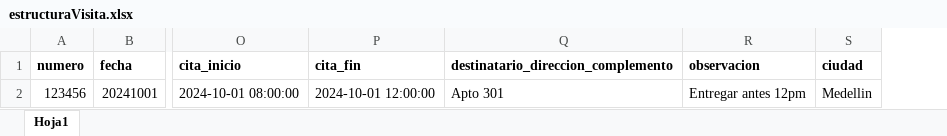
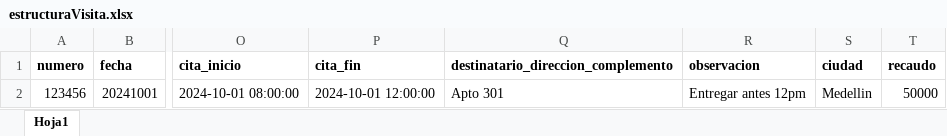
Before and after one commit to wariox3/rutenio, an Excel workbook: src/assets/ejemplos/modelo/estructuraVisita.xlsx, sheet Hoja1, drawn as a sheet; only a part is shown, gaps mark what is left out; values as stored, in another font and other column widths than the file's, no borders; the diff names each change by its address in the sheet, - before the commit and + after, or states it on an @@ line.

Commit message:
feat(visita): campo Recaudo en formulario manual y plantilla Excel
- visita-formulario.ts: control 'cobro' en el FormGroup, default 0, opcional.
- visita-formulario.html: input 'Recaudo' al lado de 'Tiempo servicio'.
- estructuraVisita.xlsx: agregada columna 'recaudo' (col T) con valor de
  ejemplo 50000.
- visita-detalle.html: la fila pasa de "Cobro" a "Recaudo" y formatea el
  valor como moneda COP.

```diff
--- a/src/assets/ejemplos/modelo/estructuraVisita.xlsx (sheet Hoja1)
+++ b/src/assets/ejemplos/modelo/estructuraVisita.xlsx (sheet Hoja1)
+column T (recaudo), row 2: 50000
```
Also changed, not shown: 3 other files.
